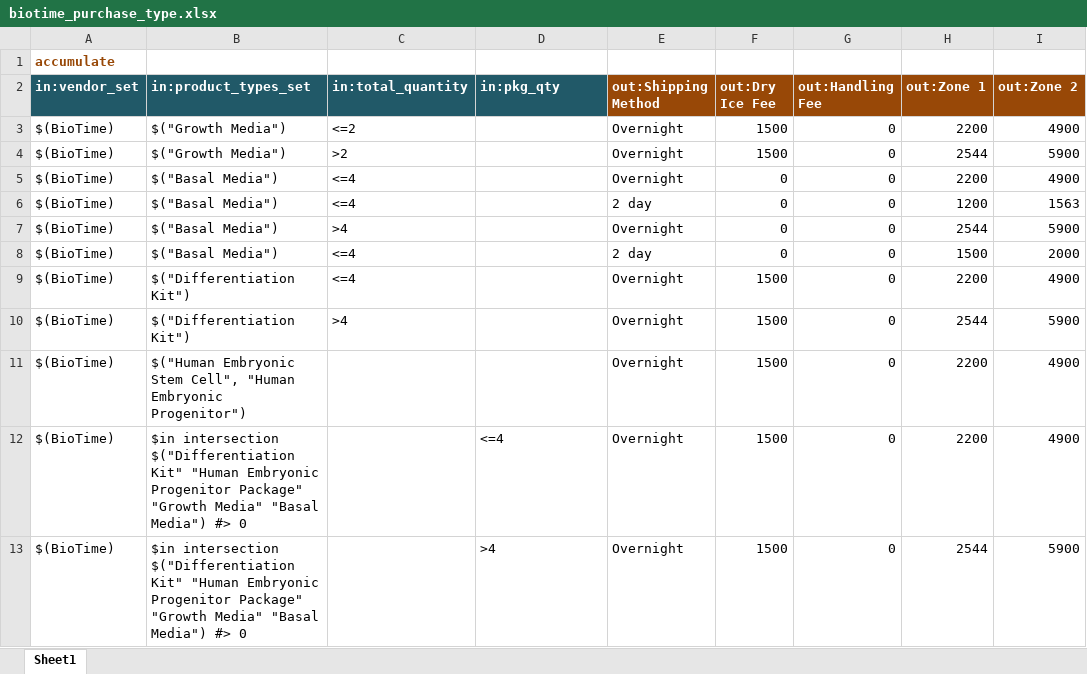
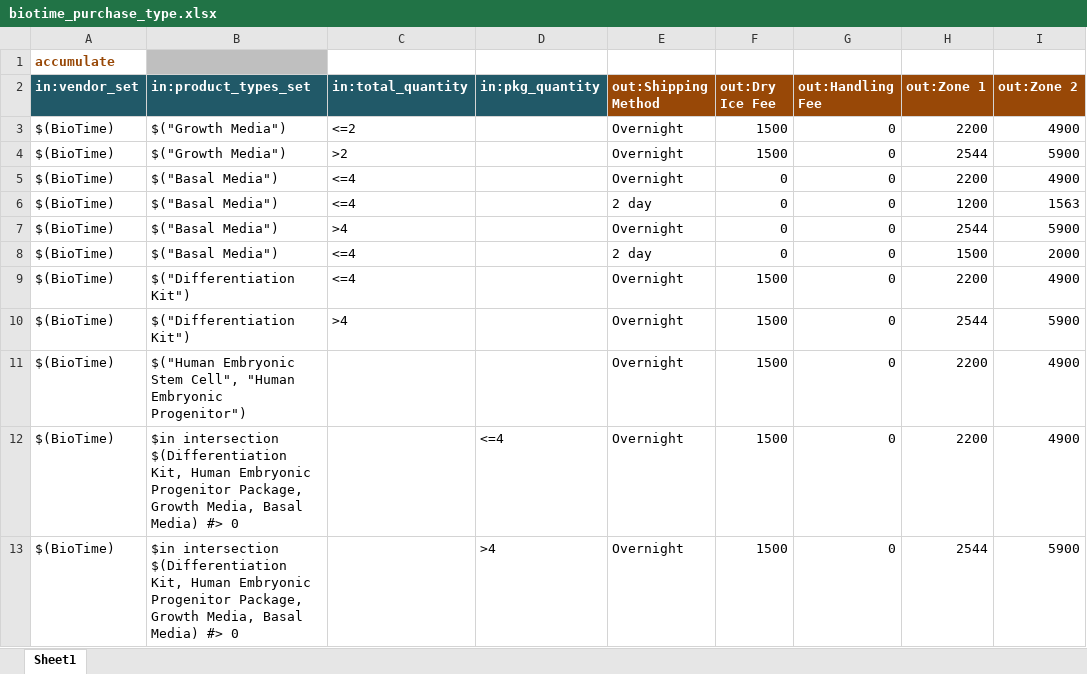
Before and after one commit to kevin-garrity/shipping-chief-products, an Excel workbook: rufus/carriers/lifemap_science/order/biotime_purchase_type.xlsx, sheet Sheet1, drawn as a sheet; only a part is shown; values as stored, in another font and other column widths than the file's, no borders; charts and pictures not drawn; the diff names each change by its address in the sheet, - before the commit and + after, or states it on an @@ line.

Commit message:
many many bug fixes and a reasonable set of lifemap specs

```diff
--- a/rufus/carriers/lifemap_science/order/biotime_purchase_type.xlsx (sheet Sheet1)
+++ b/rufus/carriers/lifemap_science/order/biotime_purchase_type.xlsx (sheet Sheet1)
-B1 fill: none
+B1 fill: #BFBFBF
-D2: in:pkg_qty
+D2: in:pkg_quantity
-B12:B13 (in:product_types_set): $in intersection $("Differentiation Kit" "Human Embryonic Progenitor Package" "Growth Media" "Basal Media") #> 0
+B12:B13 (in:product_types_set): $in intersection $(Differentiation Kit, Human Embryonic Progenitor Package, Growth Media, Basal Media) #> 0
```
Also changed, not shown: charts or pictures, rufus/carriers/lifemap_science/order/prospec.xlsx, 19 other files.
